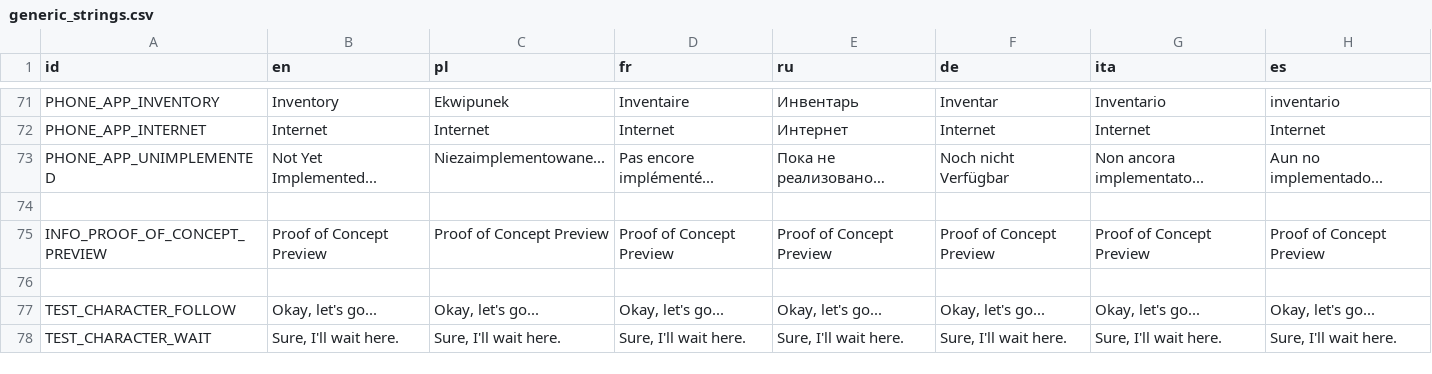
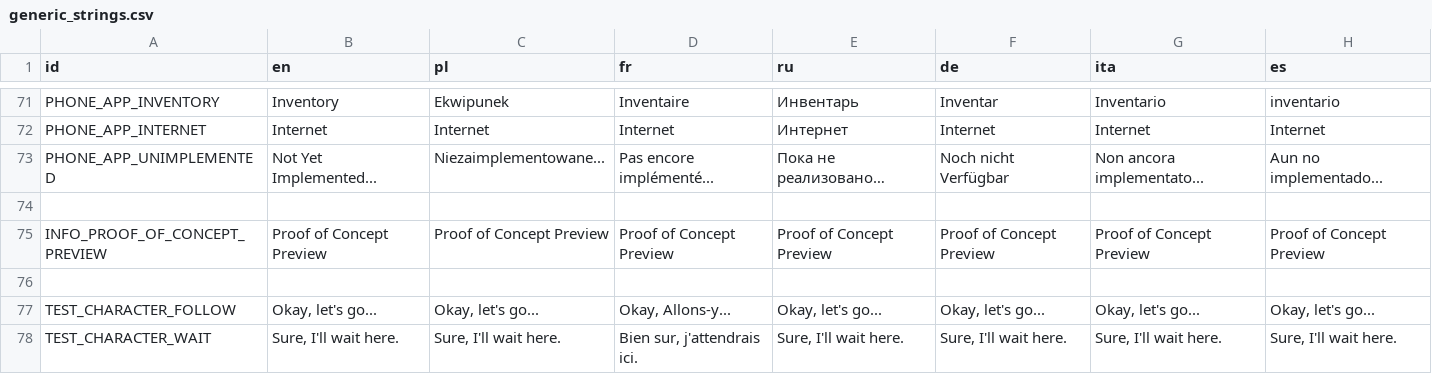
Before and after one commit to SaracenOne/galatea_localizations, a CSV file: generic_strings.csv, drawn as a sheet; only a part is shown, gaps mark what is left out.

Commit message:
Updated French translation
With the 2 new "Test_character" Follow/Wait

```diff
--- a/generic_strings.csv
+++ b/generic_strings.csv
@@ -76,3 +76,3 @@ INFO_PROOF_OF_CONCEPT_PREVIEW,Proof of Concept Preview,Proof of Concept Preview,
 ,,,,,,,
-TEST_CHARACTER_FOLLOW,"Okay, let's go...","Okay, let's go...","Okay, let's go...","Okay, let's go...","Okay, let's go...","Okay, let's go...","Okay, let's go..."
-TEST_CHARACTER_WAIT,"Sure, I'll wait here.","Sure, I'll wait here.","Sure, I'll wait here.","Sure, I'll wait here.","Sure, I'll wait here.","Sure, I'll wait here.","Sure, I'll wait here."
+TEST_CHARACTER_FOLLOW,"Okay, let's go...","Okay, let's go...","Okay, Allons-y...","Okay, let's go...","Okay, let's go...","Okay, let's go...","Okay, let's go..."
+TEST_CHARACTER_WAIT,"Sure, I'll wait here.","Sure, I'll wait here.","Bien sur, j'attendrais ici.","Sure, I'll wait here.","Sure, I'll wait here.","Sure, I'll wait here.","Sure, I'll wait here."
```
